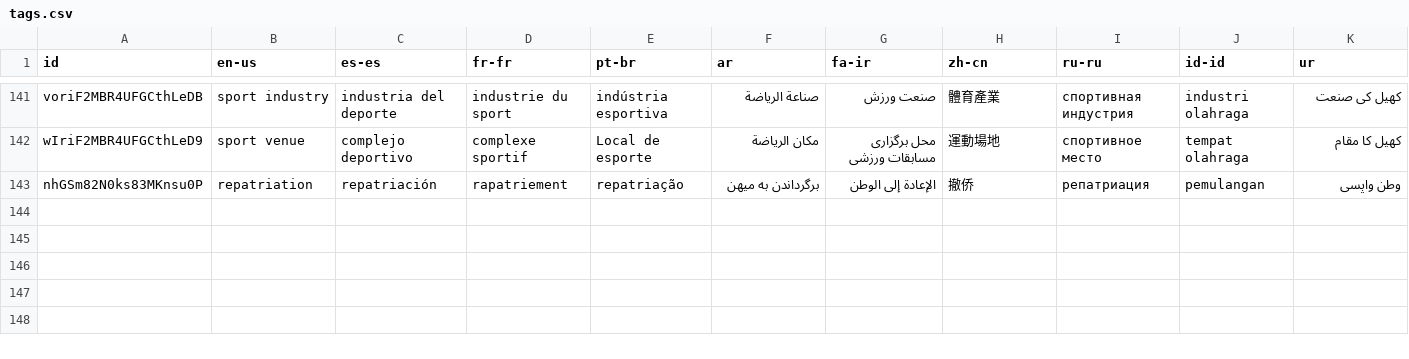
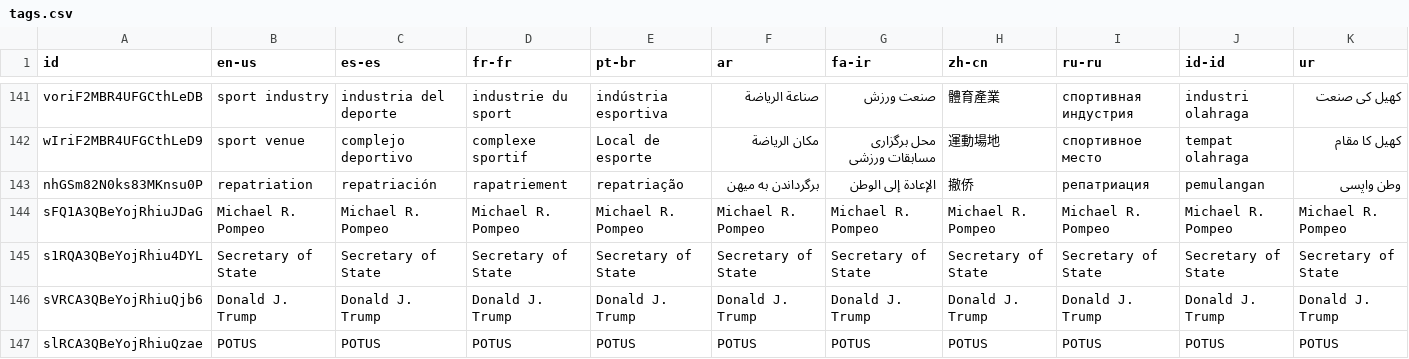
Before and after one commit to IIP-Design/content-commons-server, a CSV file: prisma/data/tags.csv, drawn as a sheet; only a part is shown, gaps mark what is left out.

```diff
--- a/prisma/data/tags.csv
+++ b/prisma/data/tags.csv
@@ -143 +143,5 @@ wIriF2MBR4UFGCthLeD9,"sport venue","complejo deportivo","complexe sportif","Loca
 nhGSm82N0ks83MKnsu0P,"repatriation","repatriación","rapatriement","repatriação","برگرداندن به میهن","الإعادة إلى الوطن","撤侨","репатриация","pemulangan","وطن واپسی"
+sFQ1A3QBeYojRhiuJDaG,"Michael R. Pompeo","Michael R. Pompeo","Michael R. Pompeo","Michael R. Pompeo","Michael R. Pompeo","Michael R. Pompeo","Michael R. Pompeo","Michael R. Pompeo","Michael R. Pompeo","Michael R. Pompeo"
+s1RQA3QBeYojRhiu4DYL,"Secretary of State","Secretary of State","Secretary of State","Secretary of State","Secretary of State","Secretary of State","Secretary of State","Secretary of State","Secretary of State","Secretary of State"
+sVRCA3QBeYojRhiuQjb6,"Donald J. Trump","Donald J. Trump","Donald J. Trump","Donald J. Trump","Donald J. Trump","Donald J. Trump","Donald J. Trump","Donald J. Trump","Donald J. Trump","Donald J. Trump"
+slRCA3QBeYojRhiuQzae,"POTUS","POTUS","POTUS","POTUS","POTUS","POTUS","POTUS","POTUS","POTUS","POTUS"
```
Also changed, not shown: 1 other file.
